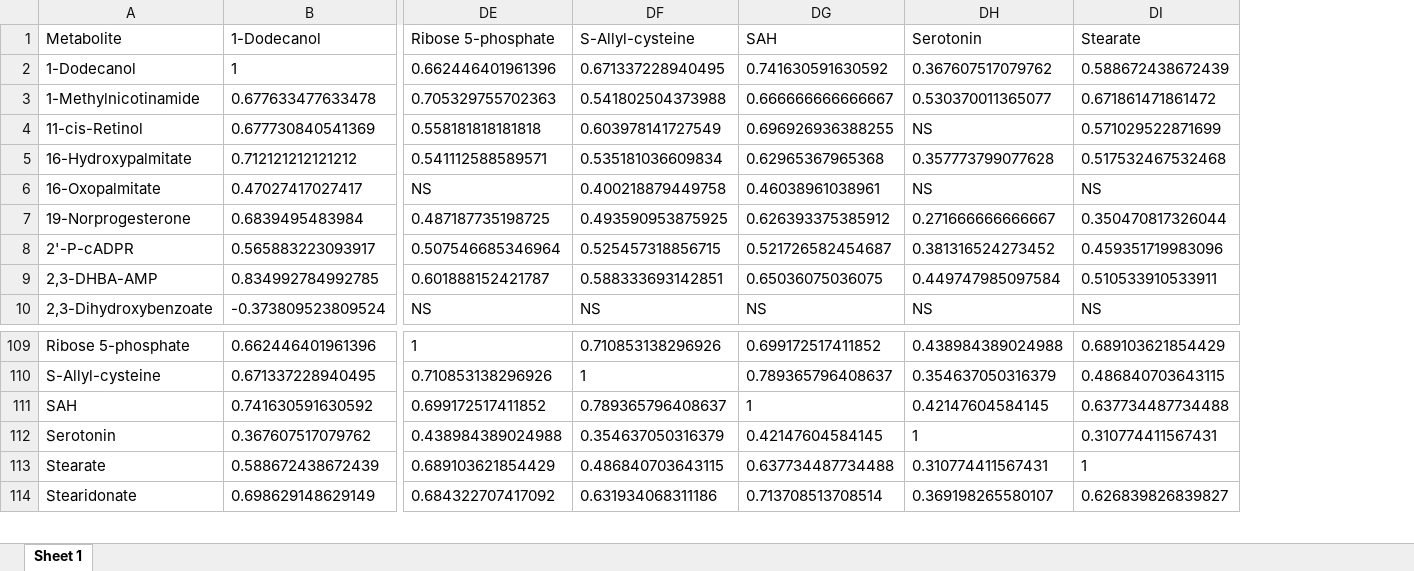
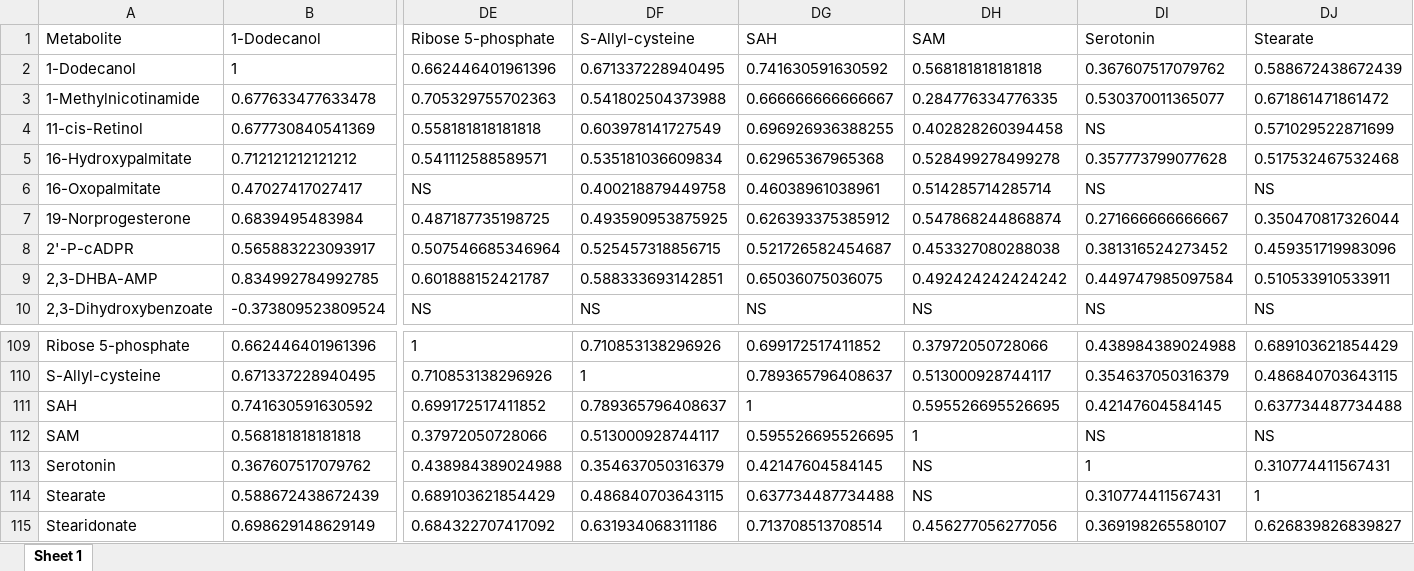
Before and after one commit to jdpreston30/DTC-metabolomics-2026, an Excel workbook: Outputs/Correlation/corr_matrix_full.xlsx, sheet Sheet 1, drawn as a sheet; only a part is shown, gaps mark what is left out; values as stored, in another font and other column widths than the file's, no borders; rows hold the shown columns only; the diff names each change by its address in the sheet, - before the commit and + after, or states it on an @@ line.

```diff
--- a/Outputs/Correlation/corr_matrix_full.xlsx (sheet Sheet 1)
+++ b/Outputs/Correlation/corr_matrix_full.xlsx (sheet Sheet 1)
+column DH (SAM), rows 2-10: 0.568181818181818 | 0.284776334776335 | 0.402828260394458 | 0.528499278499278 | 0.514285714285714 | 0.547868244868874 | 0.453327080288038 | 0.492424242424242 | NS; rows 109-111: 0.37972050728066 | 0.513000928744117 | 0.595526695526695; rows 113-115: NS | NS | 0.456277056277056
+row 112: SAM | 0.568181818181818 | 0.37972050728066 | 0.513000928744117 | 0.595526695526695 | 1 | NS | NS
```
Also changed, not shown: Outputs/Annotation/QC.xlsx, Outputs/Correlation/corr_matrix_curated.xlsx, 25 other files.
